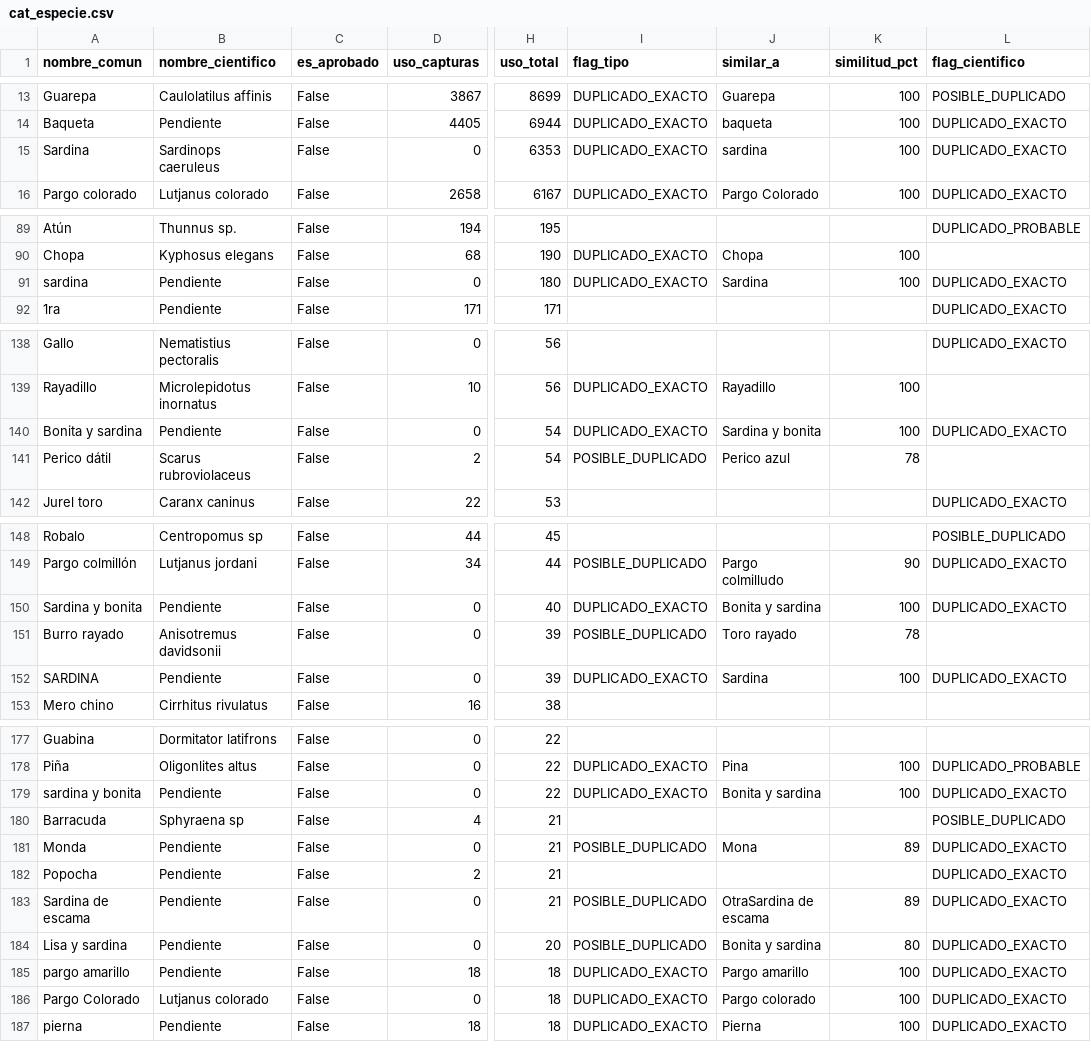
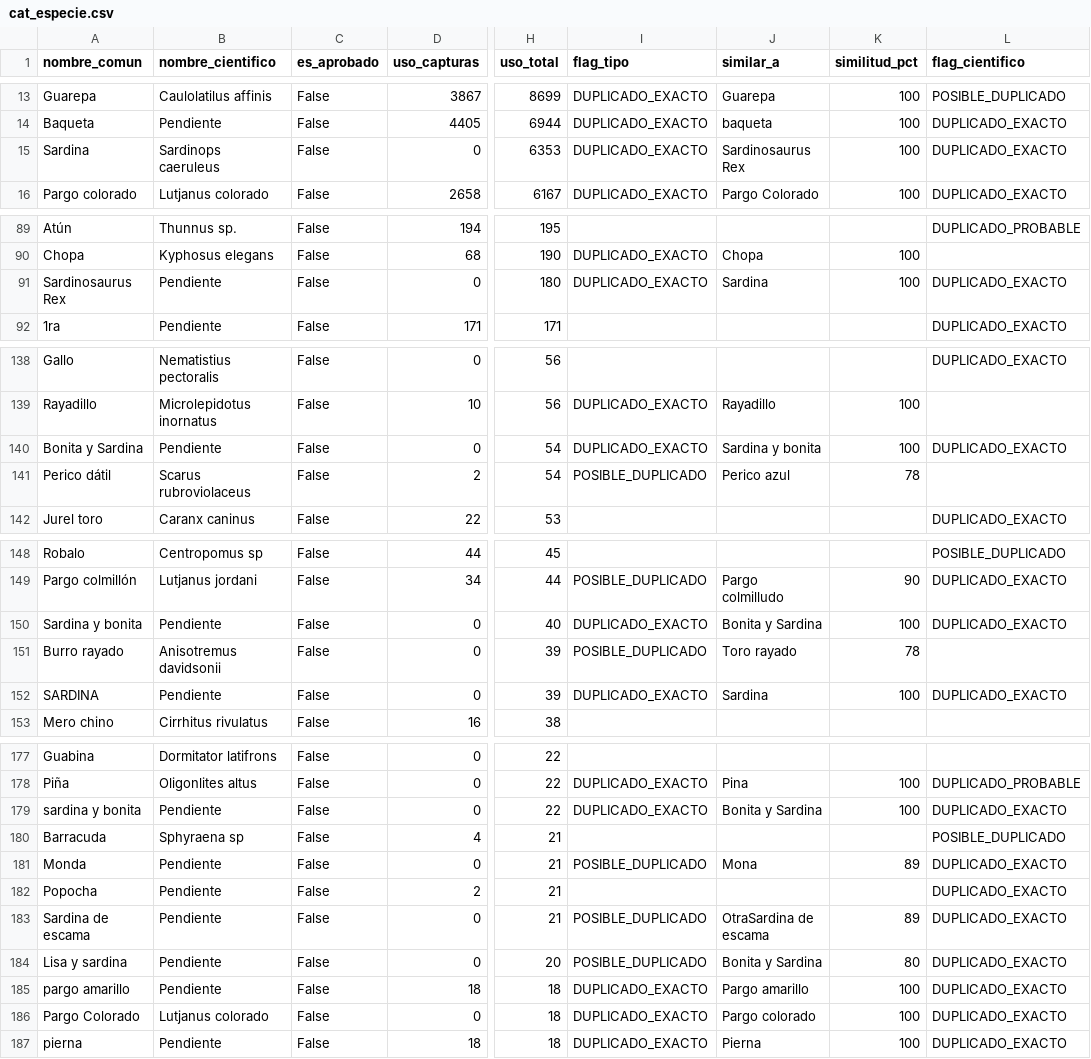
Before and after one commit to PronaturaNoroeste/catalog-review-app, a CSV file: catalogos_export/cat_especie.csv, drawn as a sheet; only a part is shown, gaps mark what is left out; the diff covers the shown part only; the diff names each change by its address in the sheet, - before the commit and + after, or states it on an @@ line.

Commit message:
updated cat_especie

```diff
--- a/catalogos_export/cat_especie.csv
+++ b/catalogos_export/cat_especie.csv
-J15 (similar_a): sardina
+J15 (similar_a): Sardinosaurus Rex
-A91 (nombre_comun): sardina
+A91 (nombre_comun): Sardinosaurus Rex
-A140 (nombre_comun): Bonita y sardina
+A140 (nombre_comun): Bonita y Sardina
-J150 (similar_a): Bonita y sardina
+J150 (similar_a): Bonita y Sardina
-J179 (similar_a): Bonita y sardina
+J179 (similar_a): Bonita y Sardina
-J184 (similar_a): Bonita y sardina
+J184 (similar_a): Bonita y Sardina
```
Also changed, not shown: 5 edited cells elsewhere in this file.
